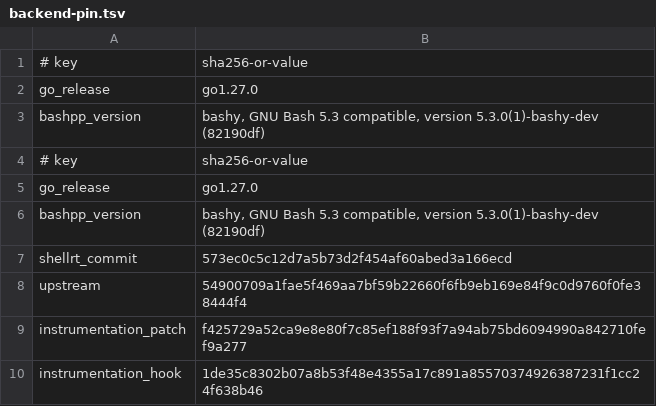
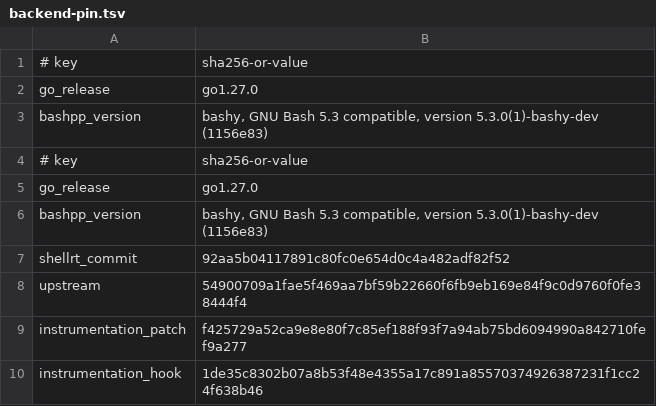
Before and after one commit to qiangli/bashpp-tests, a TSV file: tools/upstream-harness/backend-pin.tsv, drawn as a sheet; only a part is shown.

Commit message:
pins: Bash++ 1156e83 (bashy main + the two check-environment flags) on shell runtime 92aa5b04117891c80fc0e654d0c4a482adf82f52 (S154 candidate 3: gc-shaped sub-errors, CheckerBranchErrors, CheckAfterSyntaxErrors)
Sprint: #154
Story: S154.0
Story-ID: 4877afd3a207

```diff
--- a/tools/upstream-harness/backend-pin.tsv
+++ b/tools/upstream-harness/backend-pin.tsv
@@ -2,7 +2,7 @@
 go_release	go1.27.0
-bashpp_version	bashy, GNU Bash 5.3 compatible, version 5.3.0(1)-bashy-dev (82190df)
+bashpp_version	bashy, GNU Bash 5.3 compatible, version 5.3.0(1)-bashy-dev (1156e83)
 # key	sha256-or-value
 go_release	go1.27.0
-bashpp_version	bashy, GNU Bash 5.3 compatible, version 5.3.0(1)-bashy-dev (82190df)
-shellrt_commit	573ec0c5c12d7a5b73d2f454af60abed3a166ecd
+bashpp_version	bashy, GNU Bash 5.3 compatible, version 5.3.0(1)-bashy-dev (1156e83)
+shellrt_commit	92aa5b04117891c80fc0e654d0c4a482adf82f52
 upstream	54900709a1fae5f469aa7bf59b22660f6fb9eb169e84f9c0d9760f0fe38444f4
```
